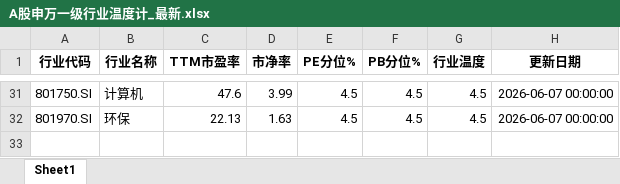
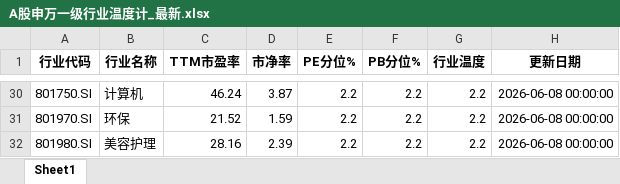
Before and after one commit to qimingqianxing/market-report, an Excel workbook: A股申万一级行业温度计_最新.xlsx, sheet Sheet1, drawn as a sheet; only a part is shown, gaps mark what is left out; values as stored, in another font and other column widths than the file's, no borders; addresses are those after the commit; the diff covers the shown part only; the diff names each change by its address in the sheet, - before the commit and + after, or states it on an @@ line.

```diff
--- a/A股申万一级行业温度计_最新.xlsx (sheet Sheet1)
+++ b/A股申万一级行业温度计_最新.xlsx (sheet Sheet1)
-C30 (TTM市盈率): 47.6
+C30 (TTM市盈率): 46.24
-D30 (市净率): 3.99
+D30 (市净率): 3.87
-E30:E31 (PE分位%): 4.5
+E30:E31 (PE分位%): 2.2
-F30:F31 (PB分位%): 4.5
+F30:F31 (PB分位%): 2.2
-G30:G31 (行业温度): 4.5
+G30:G31 (行业温度): 2.2
-H30:H31 (更新日期): 2026-06-07 00:00:00
+H30:H31 (更新日期): 2026-06-08 00:00:00
-C31 (TTM市盈率): 22.13
+C31 (TTM市盈率): 21.52
-D31 (市净率): 1.63
+D31 (市净率): 1.59
+row 32: 801980.SI | 美容护理 | 28.16 | 2.39 | 2.2 | 2.2 | 2.2 | 2026-06-08 00:00:00
```
Also changed, not shown: 14 added rows, 15 removed rows and 84 edited cells elsewhere in this sheet, 9 other files.
